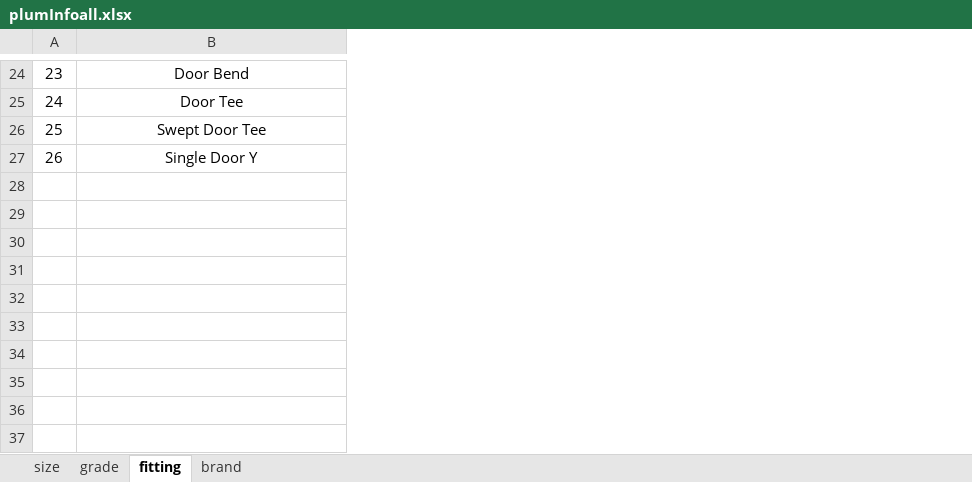
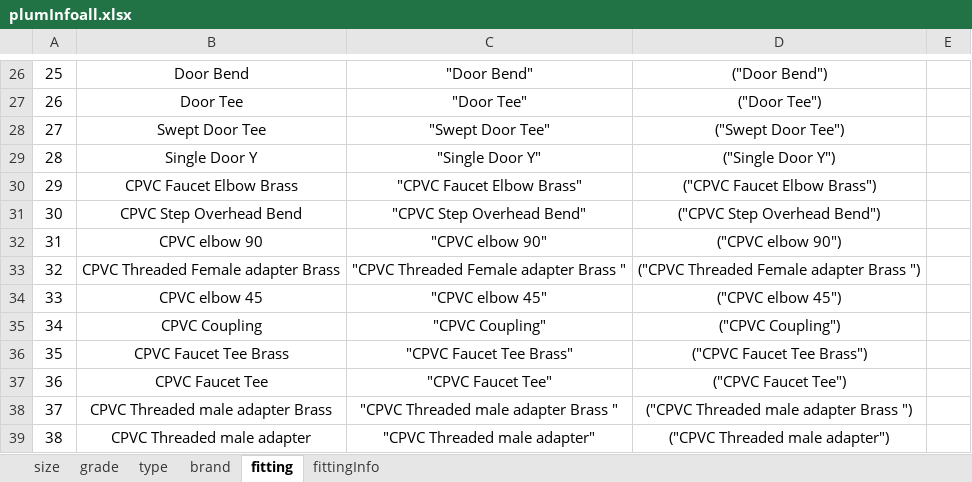
Before and after one commit to keerthimac/material-database, an Excel workbook: data/plumInfoall.xlsx, sheet fitting, drawn as a sheet; only a part is shown, gaps mark what is left out; values as stored, in another font and other column widths than the file's, no borders; the diff covers the shown part only; the diff names each change by its address in the sheet, - before the commit and + after, or states it on an @@ line.

```diff
--- a/data/plumInfoall.xlsx (sheet fitting)
+++ b/data/plumInfoall.xlsx (sheet fitting)
+sheet tab: type
+sheet tab: fittingInfo
@@ sheet tab order changed: size | grade | type | brand | fitting | fittingInfo @@
+column C, rows 26-29: "Door Bend" | "Door Tee" | "Swept Door Tee" | "Single Door Y"
+column D, rows 26-29: ("Door Bend") | ("Door Tee") | ("Swept Door Tee") | ("Single Door Y")
+column E, empty
@@ column A renumbered between rows 22 and 29 @@
+row 30: 29 | CPVC Faucet Elbow Brass | "CPVC Faucet Elbow Brass" | ("CPVC Faucet Elbow Brass")
+row 31: 30 | CPVC Step Overhead Bend | "CPVC Step Overhead Bend" | ("CPVC Step Overhead Bend")
+row 32: 31 | CPVC elbow 90 | "CPVC elbow 90" | ("CPVC elbow 90")
+row 33: 32 | CPVC Threaded Female adapter Brass | "CPVC Threaded Female adapter Brass " | ("CPVC Threaded Female adapter Brass ")
+row 34: 33 | CPVC elbow 45 | "CPVC elbow 45" | ("CPVC elbow 45")
+row 35: 34 | CPVC Coupling | "CPVC Coupling" | ("CPVC Coupling")
+row 36: 35 | CPVC Faucet Tee Brass | "CPVC Faucet Tee Brass" | ("CPVC Faucet Tee Brass")
+row 37: 36 | CPVC Faucet Tee | "CPVC Faucet Tee" | ("CPVC Faucet Tee")
+row 38: 37 | CPVC Threaded male adapter Brass | "CPVC Threaded male adapter Brass " | ("CPVC Threaded male adapter Brass ")
+row 39: 38 | CPVC Threaded male adapter | "CPVC Threaded male adapter" | ("CPVC Threaded male adapter")
```
Also changed, not shown: 11 added rows elsewhere in this sheet, sheet grade, sheet size, sheet brand.
